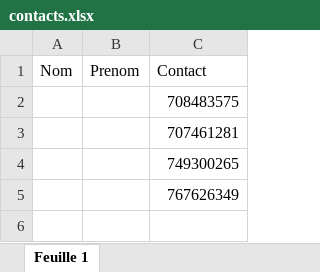
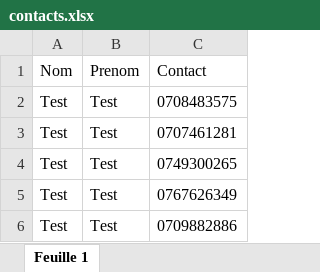
Before and after one commit to cedricakrou/sms-sender, an Excel workbook: src/main/resources/contacts.xlsx, sheet Feuille 1, drawn as a sheet; values as stored, in another font and other column widths than the file's, no borders; charts and pictures and conditional formats not drawn; removed rows and columns are numbered as before the commit, all else as after; the diff names each change by its address in the sheet, - before the commit and + after, or states it on an @@ line.

Commit message:
add excel file

```diff
--- a/src/main/resources/contacts.xlsx (sheet Feuille 1)
+++ b/src/main/resources/contacts.xlsx (sheet Feuille 1)
-row 2:  |  | 708483575
-row 3:  |  | 707461281
-row 4:  |  | 749300265
-row 5:  |  | 767626349
+row 2: Test | Test | 0708483575
+row 3: Test | Test | 0707461281
+row 4: Test | Test | 0749300265
+row 5: Test | Test | 0767626349
+row 6: Test | Test | 0709882886
```
Also changed, not shown: 4 other files.
